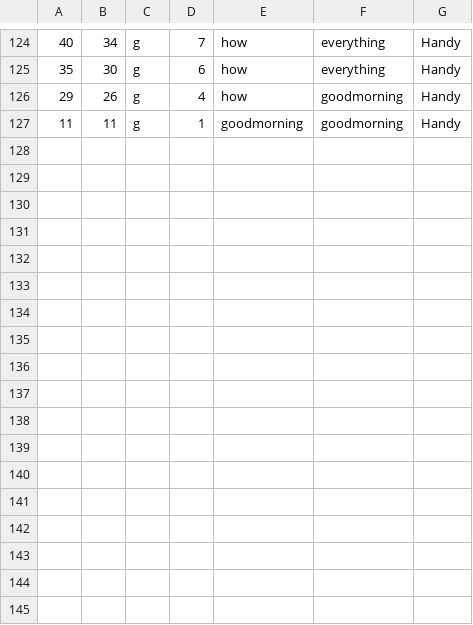
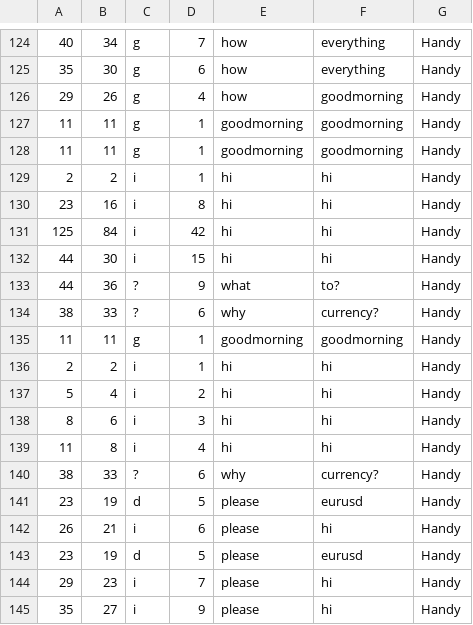
Before and after one commit to Milad-Abooali/pybeain, a CSV file: logs/length.csv, drawn as a sheet; only a part is shown, gaps mark what is left out; the diff names each change by its address in the sheet, - before the commit and + after, or states it on an @@ line.

```diff
--- a/logs/length.csv
+++ b/logs/length.csv
+row 128: 11 | 11 | g | 1 | goodmorning | goodmorning | Handy
+row 129: 2 | 2 | i | 1 | hi | hi | Handy
+row 130: 23 | 16 | i | 8 | hi | hi | Handy
+row 131: 125 | 84 | i | 42 | hi | hi | Handy
+row 132: 44 | 30 | i | 15 | hi | hi | Handy
+row 133: 44 | 36 | ? | 9 | what | to? | Handy
+row 134: 38 | 33 | ? | 6 | why | currency? | Handy
+row 135: 11 | 11 | g | 1 | goodmorning | goodmorning | Handy
+row 136: 2 | 2 | i | 1 | hi | hi | Handy
+row 137: 5 | 4 | i | 2 | hi | hi | Handy
+row 138: 8 | 6 | i | 3 | hi | hi | Handy
+row 139: 11 | 8 | i | 4 | hi | hi | Handy
+row 140: 38 | 33 | ? | 6 | why | currency? | Handy
+row 141: 23 | 19 | d | 5 | please | eurusd | Handy
+row 142: 26 | 21 | i | 6 | please | hi | Handy
+row 143: 23 | 19 | d | 5 | please | eurusd | Handy
+row 144: 29 | 23 | i | 7 | please | hi | Handy
+row 145: 35 | 27 | i | 9 | please | hi | Handy
```
Also changed, not shown: logs/figure_11.csv, logs/figure_3.csv, 32 other files.
